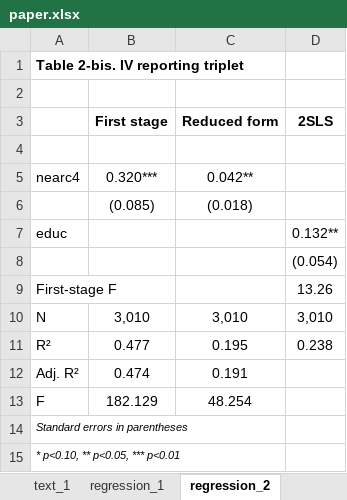
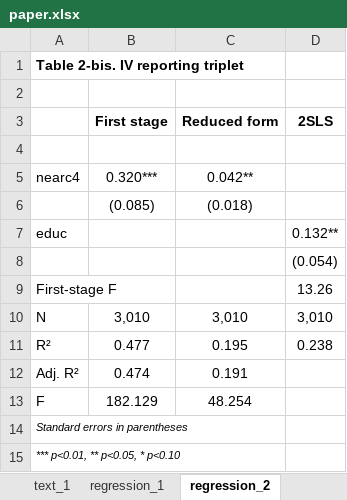
Before and after one commit to brycewang-stanford/Awesome-Agent-Skills-for-Empirical-Research, an Excel workbook: demo-StatsPAI-skill/replication/paper.xlsx, sheet regression_2, drawn as a sheet; values as stored, in another font and other column widths than the file's, no borders; the diff names each change by its address in the sheet, - before the commit and + after, or states it on an @@ line.

```diff
--- a/demo-StatsPAI-skill/replication/paper.xlsx (sheet regression_2)
+++ b/demo-StatsPAI-skill/replication/paper.xlsx (sheet regression_2)
-A15: * p<0.10, ** p<0.05, *** p<0.01
+A15: *** p<0.01, ** p<0.05, * p<0.10
```
Also changed, not shown: sheet regression_4, sheet regression_3, sheet regression_1, sheet balance_1, demo-StatsPAI-skill/tables/table2_main_ols.xlsx, demo-StatsPAI-skill/tables/table2c_design_horserace.xlsx, 38 other files.
